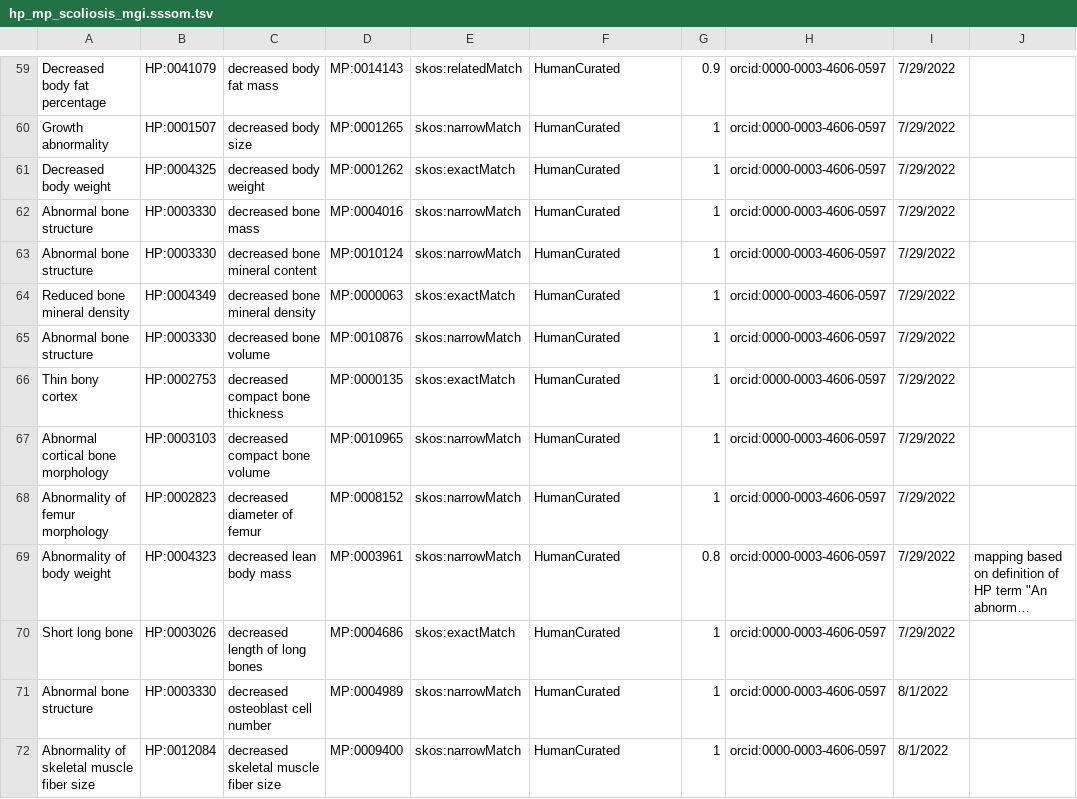
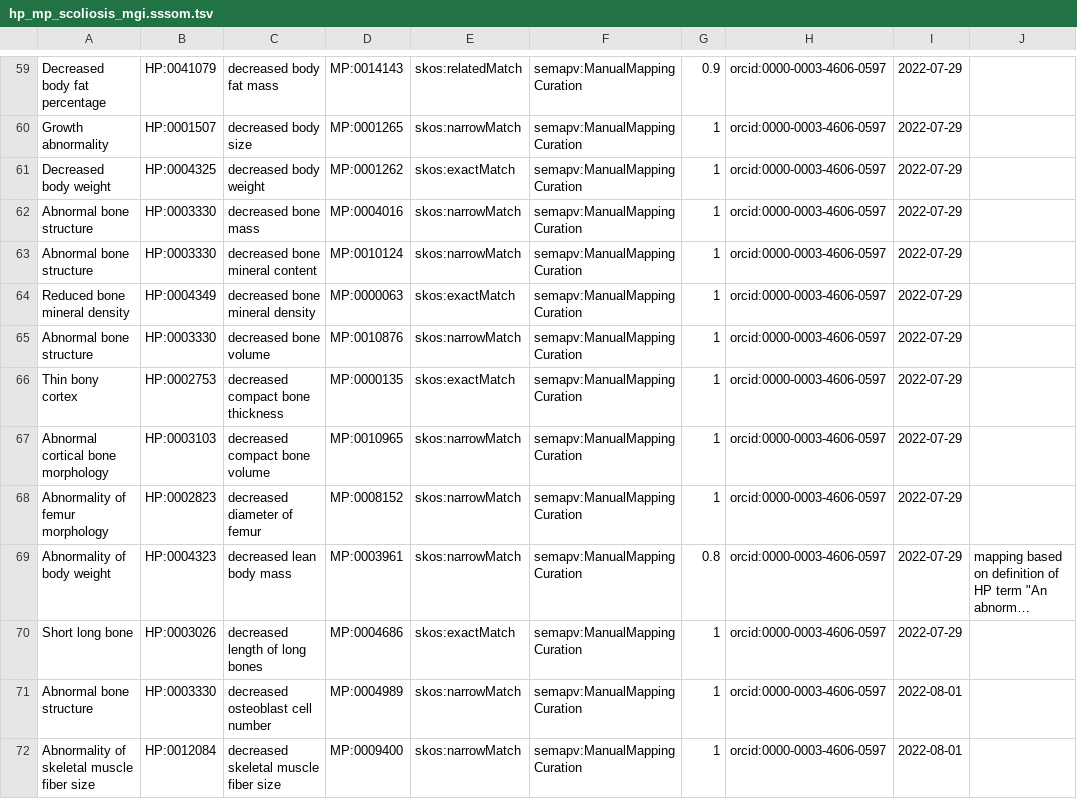
Before and after one commit to mapping-commons/mh_mapping_initiative, a TSV file: mappings/hp_mp_scoliosis_mgi.sssom.tsv, drawn as a sheet; only a part is shown, gaps mark what is left out; long unchanged cells end in …; the diff covers the shown part only; the diff names each change by its address in the sheet, - before the commit and + after, or states it on an @@ line.

Commit message:
Update MP HP mappings to be legal SSSOM

```diff
--- a/mappings/hp_mp_scoliosis_mgi.sssom.tsv
+++ b/mappings/hp_mp_scoliosis_mgi.sssom.tsv
-F59:F72: HumanCurated
+F59:F72: semapv:ManualMappingCuration
-I59:I70: 7/29/2022
+I59:I70: 2022-07-29
-I71:I72: 8/1/2022
+I71:I72: 2022-08-01
```
Also changed, not shown: 2 added rows, 2 removed rows and 151 edited cells elsewhere in this file, 2 other files.
